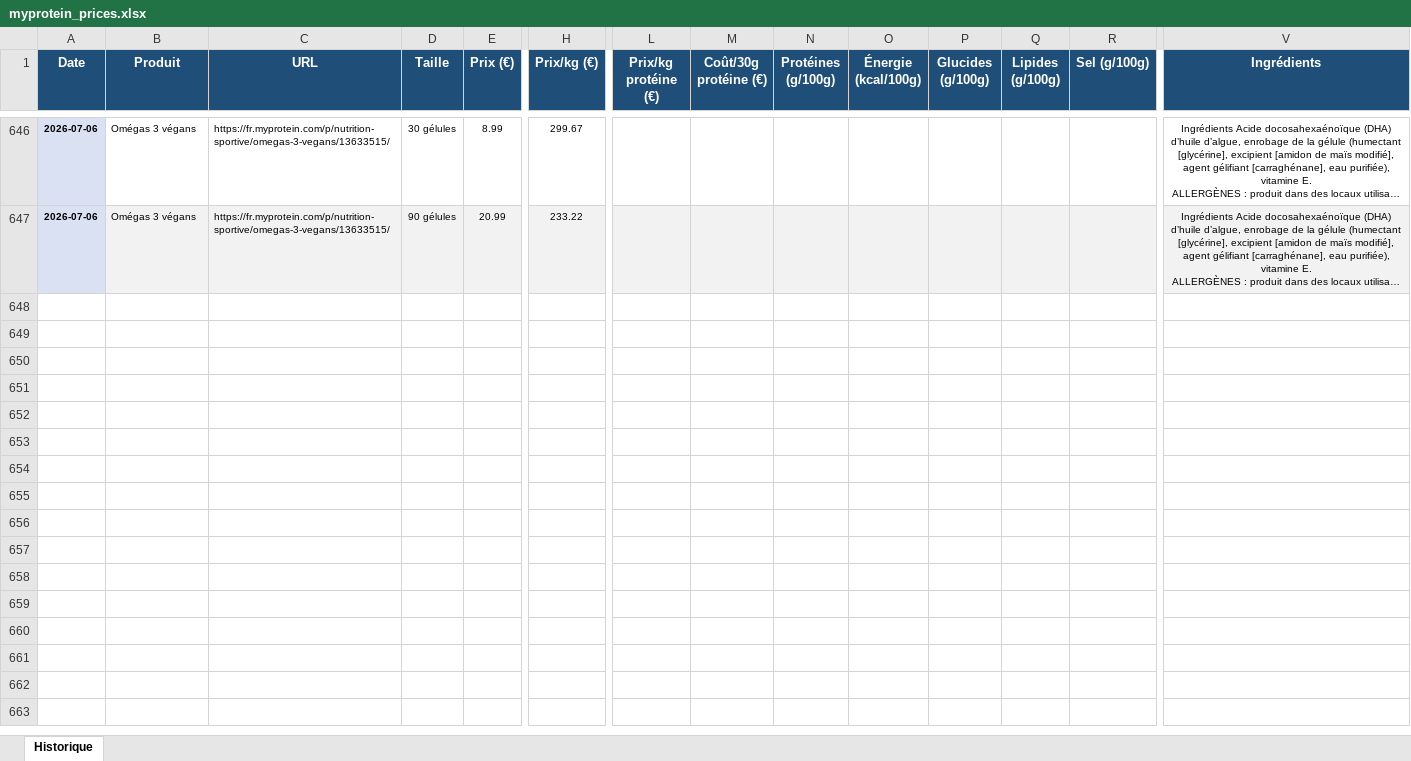
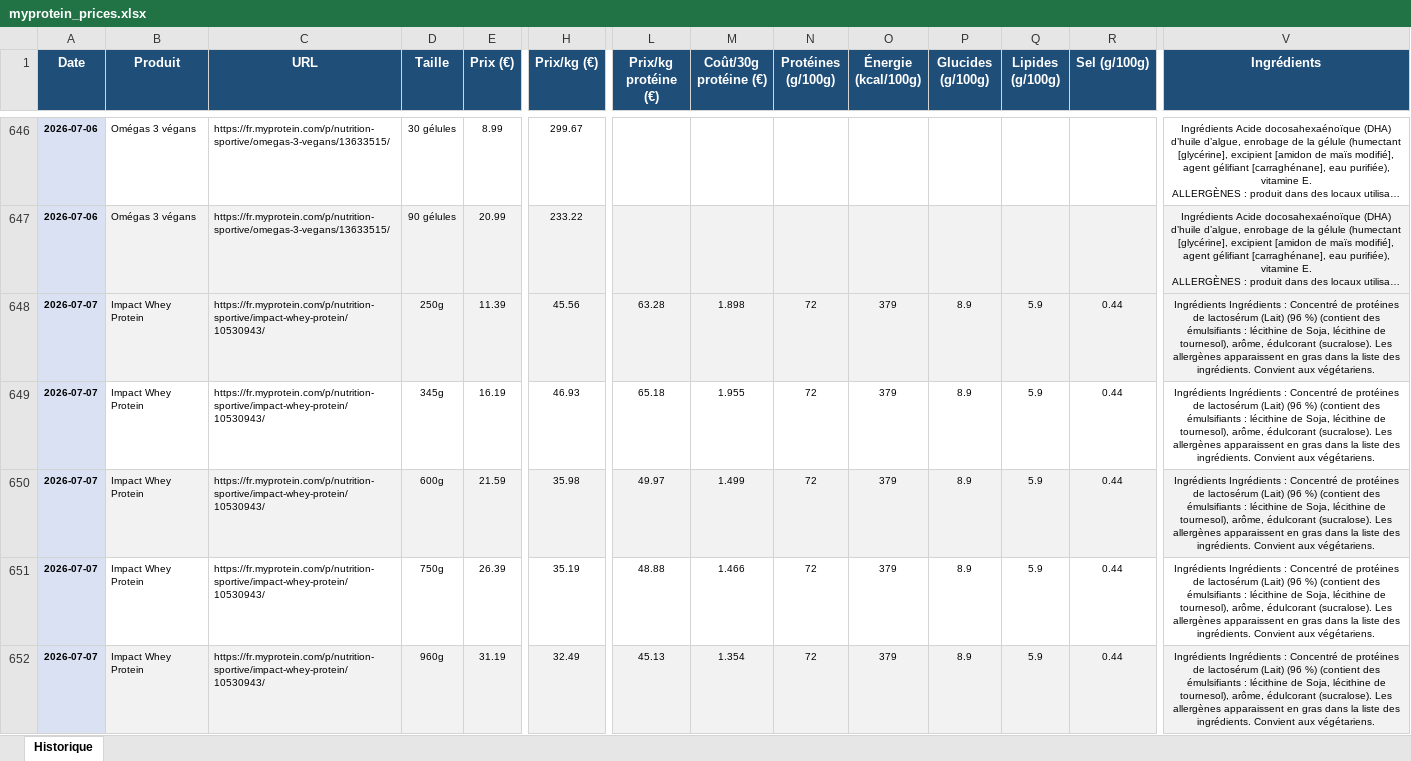
Before and after one commit to Aurel456/whey_price_tracker, an Excel workbook: myprotein_prices.xlsx, sheet Historique, drawn as a sheet; only a part is shown, gaps mark what is left out; long unchanged cells end in …; values as stored, in another font and other column widths than the file's, no borders; rows hold the shown columns only; the diff covers the shown part only; the diff names each change by its address in the sheet, - before the commit and + after, or states it on an @@ line.

```diff
--- a/myprotein_prices.xlsx (sheet Historique)
+++ b/myprotein_prices.xlsx (sheet Historique)
+row 648: 2026-07-07 | Impact Whey Protein | https://fr.myprotein.com/p/nutrition-sportive/impact-whey-protein/10530943/ | 250g | 11.39 | 45.56 | 63.28 | 1.898 | 72 | 379 | 8.9 | 5.9 | 0.44 | Ingrédients Ingrédients : Concentré de protéines de lactosérum (Lait) (96 %) (contient des émulsifiants : lécithine de Soja, lécithine de tournesol), arôme, édulcorant (sucralose). Les allergènes apparaissent en gras dans la liste des ingrédients. Convient aux végétariens.
+row 649: 2026-07-07 | Impact Whey Protein | https://fr.myprotein.com/p/nutrition-sportive/impact-whey-protein/10530943/ | 345g | 16.19 | 46.93 | 65.18 | 1.955 | 72 | 379 | 8.9 | 5.9 | 0.44 | Ingrédients Ingrédients : Concentré de protéines de lactosérum (Lait) (96 %) (contient des émulsifiants : lécithine de Soja, lécithine de tournesol), arôme, édulcorant (sucralose). Les allergènes apparaissent en gras dans la liste des ingrédients. Convient aux végétariens.
+row 650: 2026-07-07 | Impact Whey Protein | https://fr.myprotein.com/p/nutrition-sportive/impact-whey-protein/10530943/ | 600g | 21.59 | 35.98 | 49.97 | 1.499 | 72 | 379 | 8.9 | 5.9 | 0.44 | Ingrédients Ingrédients : Concentré de protéines de lactosérum (Lait) (96 %) (contient des émulsifiants : lécithine de Soja, lécithine de tournesol), arôme, édulcorant (sucralose). Les allergènes apparaissent en gras dans la liste des ingrédients. Convient aux végétariens.
+row 651: 2026-07-07 | Impact Whey Protein | https://fr.myprotein.com/p/nutrition-sportive/impact-whey-protein/10530943/ | 750g | 26.39 | 35.19 | 48.88 | 1.466 | 72 | 379 | 8.9 | 5.9 | 0.44 | Ingrédients Ingrédients : Concentré de protéines de lactosérum (Lait) (96 %) (contient des émulsifiants : lécithine de Soja, lécithine de tournesol), arôme, édulcorant (sucralose). Les allergènes apparaissent en gras dans la liste des ingrédients. Convient aux végétariens.
+row 652: 2026-07-07 | Impact Whey Protein | https://fr.myprotein.com/p/nutrition-sportive/impact-whey-protein/10530943/ | 960g | 31.19 | 32.49 | 45.13 | 1.354 | 72 | 379 | 8.9 | 5.9 | 0.44 | Ingrédients Ingrédients : Concentré de protéines de lactosérum (Lait) (96 %) (contient des émulsifiants : lécithine de Soja, lécithine de tournesol), arôme, édulcorant (sucralose). Les allergènes apparaissent en gras dans la liste des ingrédients. Convient aux végétariens.
```
Also changed, not shown: 30 added rows elsewhere in this sheet, 9 other files.
